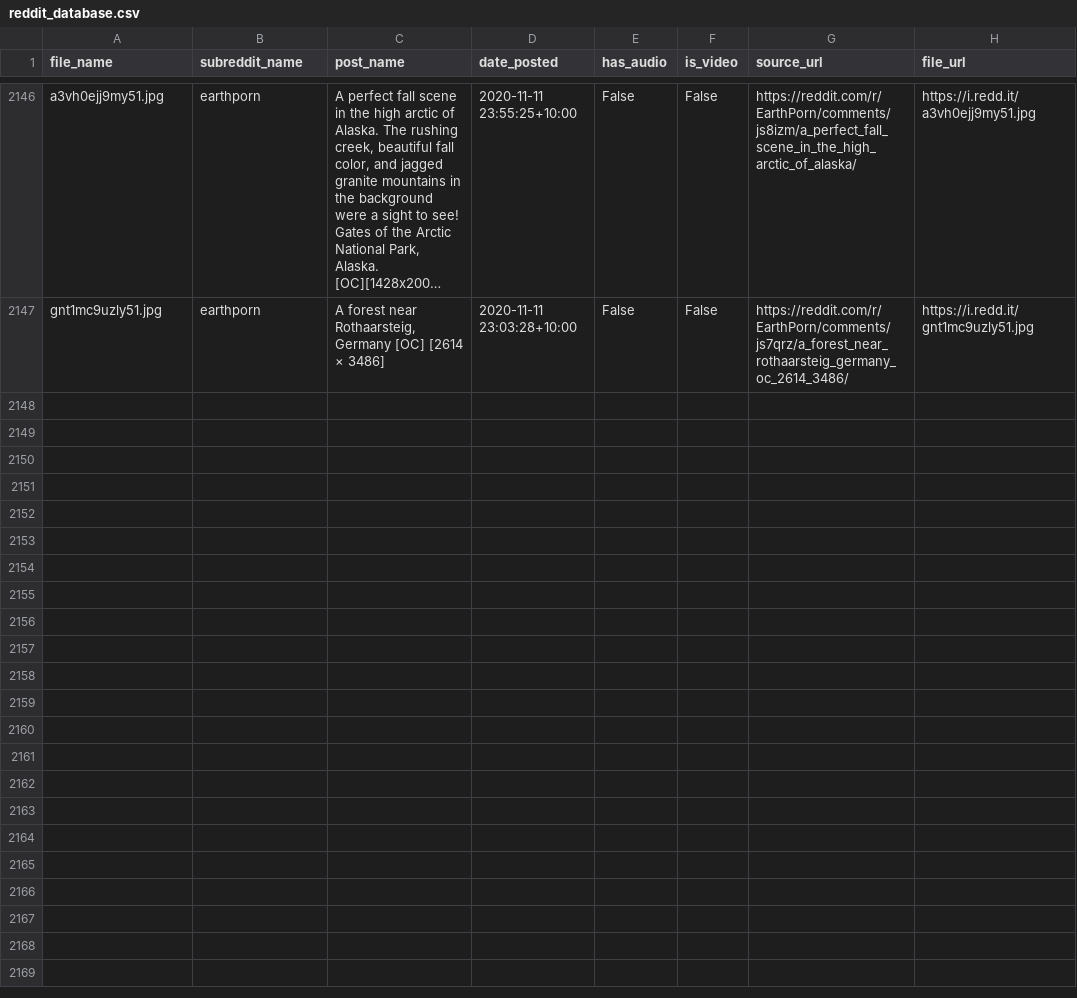
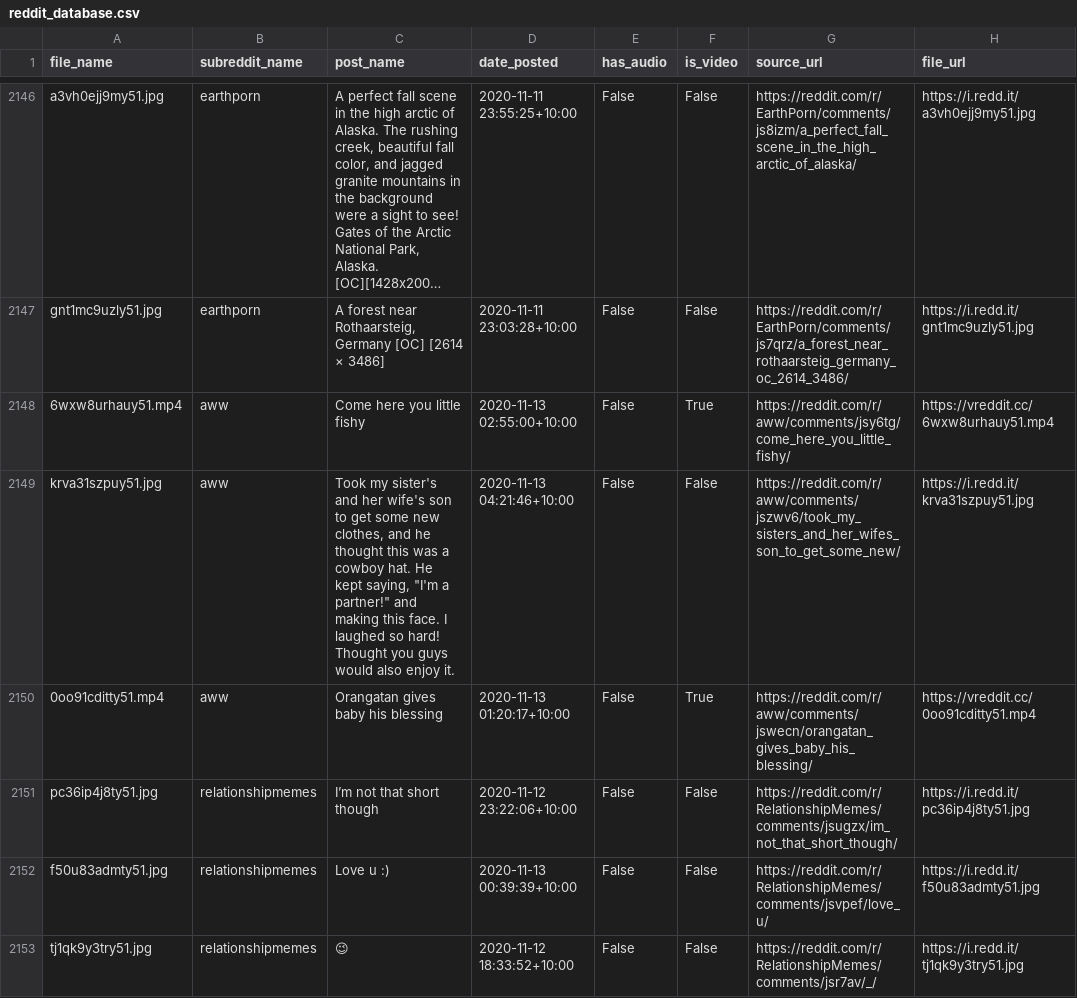
Before and after one commit to atindersanghera/atindersanghera.github.io, a CSV file: assets/images/scrape_file_collection/reddit_database.csv, drawn as a sheet; only a part is shown, gaps mark what is left out; long unchanged cells end in …; the diff covers the shown part only; the diff names each change by its address in the sheet, - before the commit and + after, or states it on an @@ line.

Commit message:
maps and image update:  Fri 13/11 - 12:38

```diff
--- a/assets/images/scrape_file_collection/reddit_database.csv
+++ b/assets/images/scrape_file_collection/reddit_database.csv
+row 2148: 6wxw8urhauy51.mp4 | aww | Come here you little fishy | 2020-11-13 02:55:00+10:00 | False | True | https://reddit.com/r/aww/comments/jsy6tg/come_here_you_little_fishy/ | https://vreddit.cc/6wxw8urhauy51.mp4
+row 2149: krva31szpuy51.jpg | aww | Took my sister's and her wife's son to get some new clothes, and he thought this was a cowboy hat. He kept saying, "I'm a partner!" and making this face. I laughed so hard! Thought you guys would also enjoy it. | 2020-11-13 04:21:46+10:00 | False | False | https://reddit.com/r/aww/comments/jszwv6/took_my_sisters_and_her_wifes_son_to_get_some_new/ | https://i.redd.it/krva31szpuy51.jpg
+row 2150: 0oo91cditty51.mp4 | aww | Orangatan gives baby his blessing | 2020-11-13 01:20:17+10:00 | False | True | https://reddit.com/r/aww/comments/jswecn/orangatan_gives_baby_his_blessing/ | https://vreddit.cc/0oo91cditty51.mp4
+row 2151: pc36ip4j8ty51.jpg | relationshipmemes | I’m not that short though | 2020-11-12 23:22:06+10:00 | False | False | https://reddit.com/r/RelationshipMemes/comments/jsugzx/im_not_that_short_though/ | https://i.redd.it/pc36ip4j8ty51.jpg
+row 2152: f50u83admty51.jpg | relationshipmemes | Love u :) | 2020-11-13 00:39:39+10:00 | False | False | https://reddit.com/r/RelationshipMemes/comments/jsvpef/love_u/ | https://i.redd.it/f50u83admty51.jpg
+row 2153: tj1qk9y3try51.jpg | relationshipmemes | 😉 | 2020-11-12 18:33:52+10:00 | False | False | https://reddit.com/r/RelationshipMemes/comments/jsr7av/_/ | https://i.redd.it/tj1qk9y3try51.jpg
```
Also changed, not shown: 6 added rows elsewhere in this file, 8 other files.
